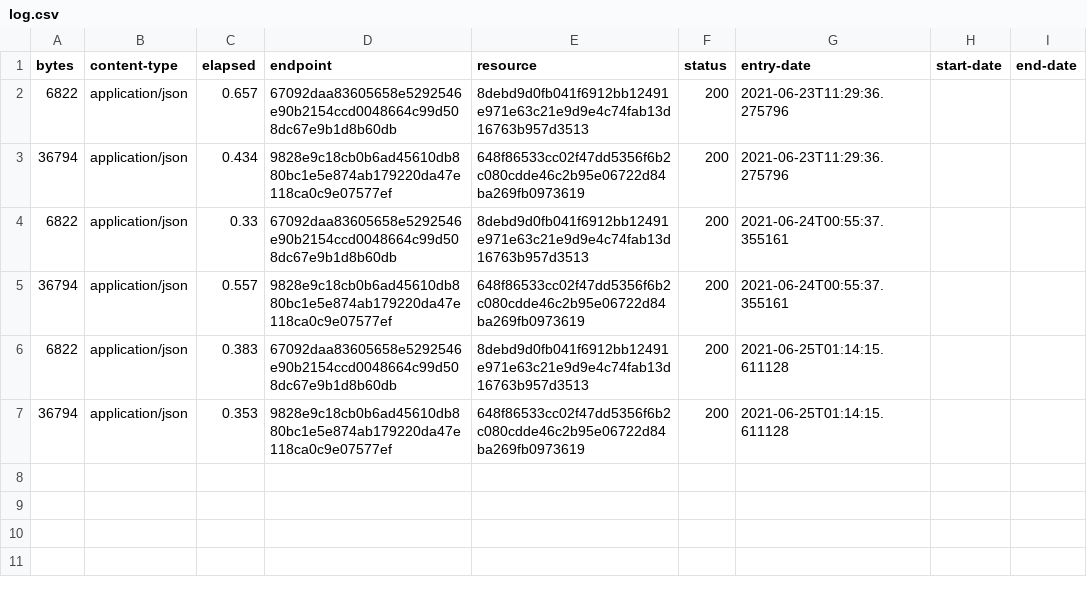
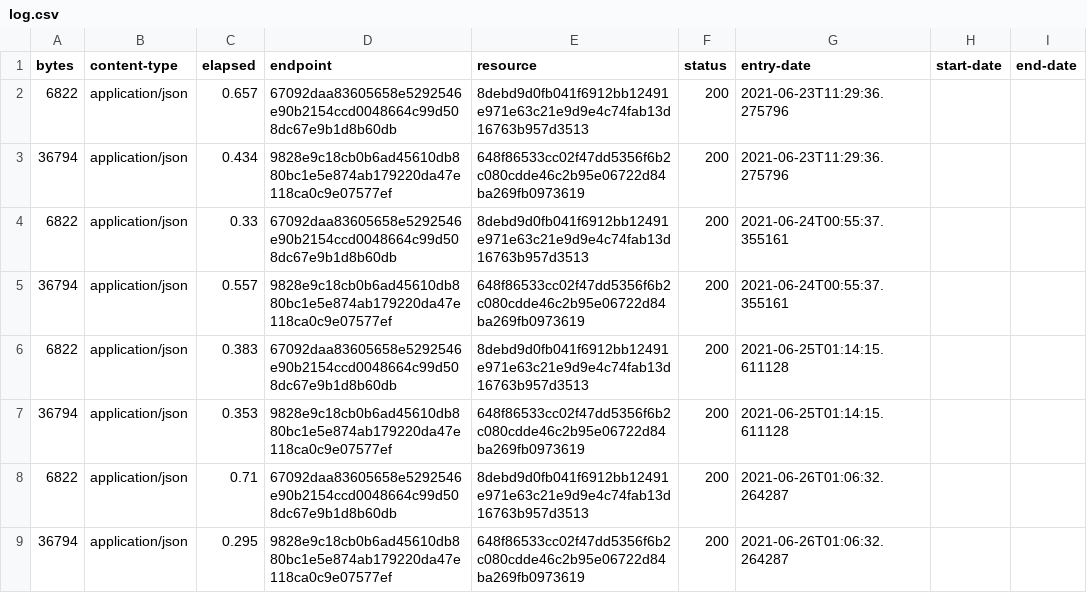
Before and after one commit to digital-land-attic/employment-allocation-collection, a CSV file: collection/log.csv, drawn as a sheet; the diff names each change by its address in the sheet, - before the commit and + after, or states it on an @@ line.

Commit message:
Collection 2021-06-26

```diff
--- a/collection/log.csv
+++ b/collection/log.csv
+row 8: 6822 | application/json | 0.71 | 67092daa83605658e5292546e90b2154ccd0048664c99d508dc67e9b1d8b60db | 8debd9d0fb041f6912bb12491e971e63c21e9d9e4c74fab13d16763b957d3513 | 200 | 2021-06-26T01:06:32.264287
+row 9: 36794 | application/json | 0.295 | 9828e9c18cb0b6ad45610db880bc1e5e874ab179220da47e118ca0c9e07577ef | 648f86533cc02f47dd5356f6b2c080cdde46c2b95e06722d84ba269fb0973619 | 200 | 2021-06-26T01:06:32.264287
```
